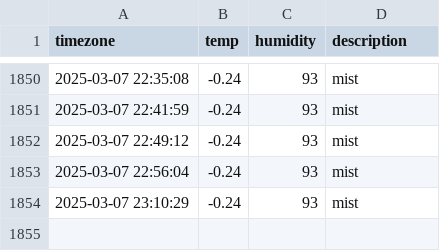
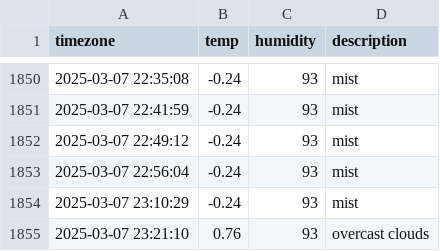
Before and after one commit to heyhoo46/seoul_weather, a CSV file: seoul_weather.csv, drawn as a sheet; only a part is shown, gaps mark what is left out; the diff names each change by its address in the sheet, - before the commit and + after, or states it on an @@ line.

```diff
--- a/seoul_weather.csv
+++ b/seoul_weather.csv
+row 1855: 2025-03-07 23:21:10 | 0.76 | 93 | overcast clouds
```
